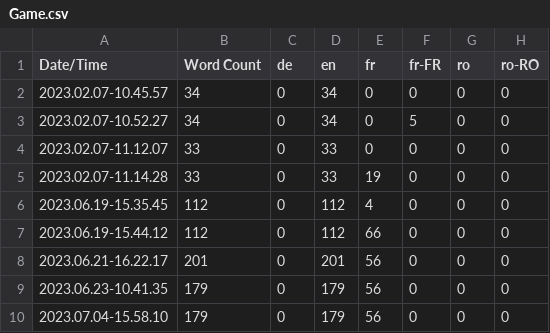
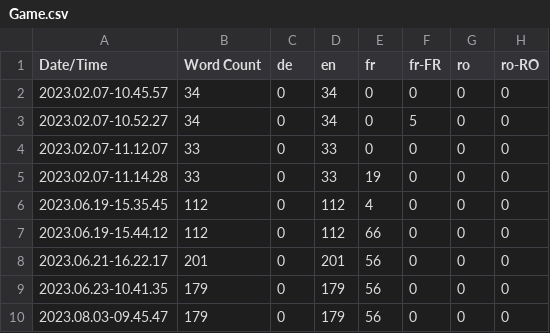
Before and after one commit to LifeVair/Life-VaiR-Serious-Game, a CSV file: Content/Localization/Game/Game.csv, drawn as a sheet.

```diff
--- a/Content/Localization/Game/Game.csv
+++ b/Content/Localization/Game/Game.csv
@@ -9,2 +9,2 @@ Date/Time,Word Count,de,en,fr,fr-FR,ro,ro-RO
 2023.06.23-10.41.35,179,0,179,56,0,0,0
-2023.07.04-15.58.10,179,0,179,56,0,0,0
+2023.08.03-09.45.47,179,0,179,56,0,0,0
```
Also changed, not shown: 22 other files.
